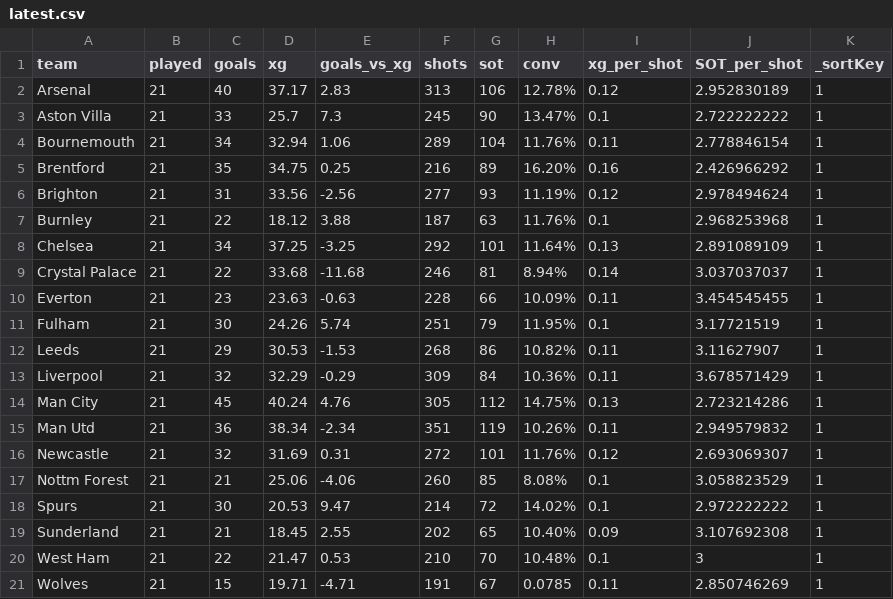
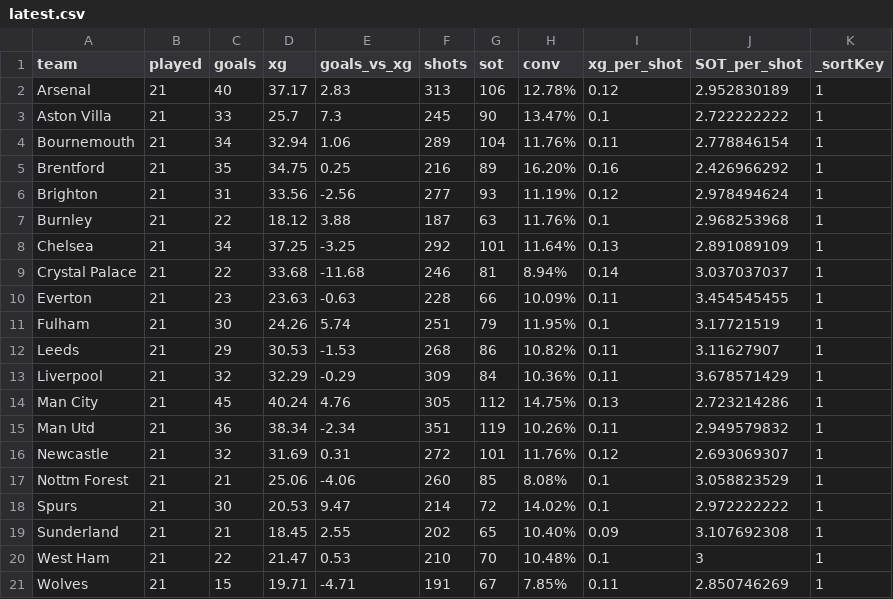
Before and after one commit to crawenn/LFCstats, a CSV file: data/latest.csv, drawn as a sheet.

Commit message:
misc

```diff
--- a/data/latest.csv
+++ b/data/latest.csv
@@ -20,2 +20,2 @@ Sunderland|21|21|18.45|2.55|202|65|10.40%|0.09|3.107692308|1
 West Ham|21|22|21.47|0.53|210|70|10.48%|0.1|3|1
-Wolves|21|15|19.71|-4.71|191|67|0.0785|0.11|2.850746269|1
+Wolves|21|15|19.71|-4.71|191|67|7.85%|0.11|2.850746269|1
```
